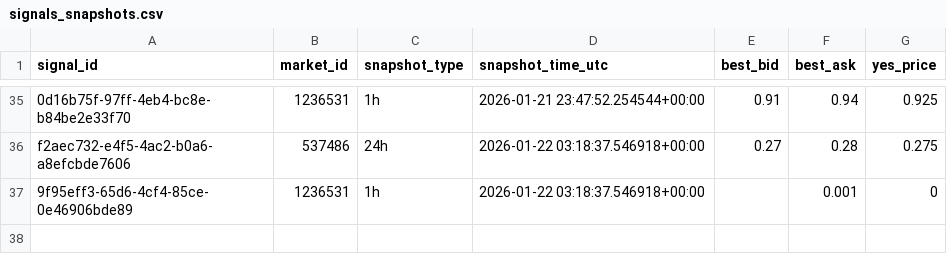
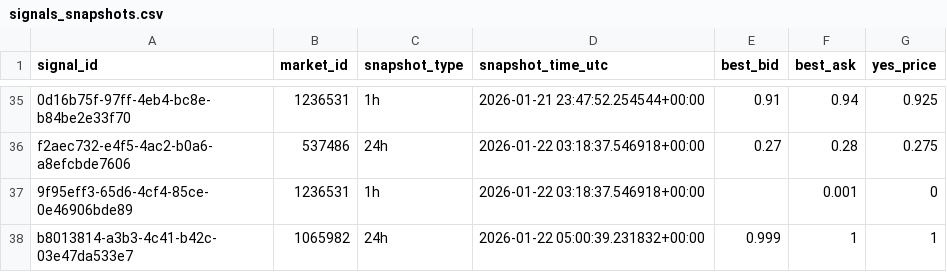
Before and after one commit to arshak-avagyan/fetch_data_test_repo, a CSV file: data/signals_snapshots.csv, drawn as a sheet; only a part is shown, gaps mark what is left out; the diff names each change by its address in the sheet, - before the commit and + after, or states it on an @@ line.

Commit message:
Workflow Run
Files changed:
M	data/market_change.csv
M	data/polymarket_flat_markets_t0.csv
M	data/polymarket_flat_markets_t1.csv
M	data/signals.csv
M	data/signals_merged.csv
M	data/signals_snapshots.csv

```diff
--- a/data/signals_snapshots.csv
+++ b/data/signals_snapshots.csv
+row 38: b8013814-a3b3-4c41-b42c-03e47da533e7 | 1065982 | 24h | 2026-01-22 05:00:39.231832+00:00 | 0.999 | 1 | 1
```
Also changed, not shown: data/signals.csv, data/signals_merged.csv, 1 other file.
